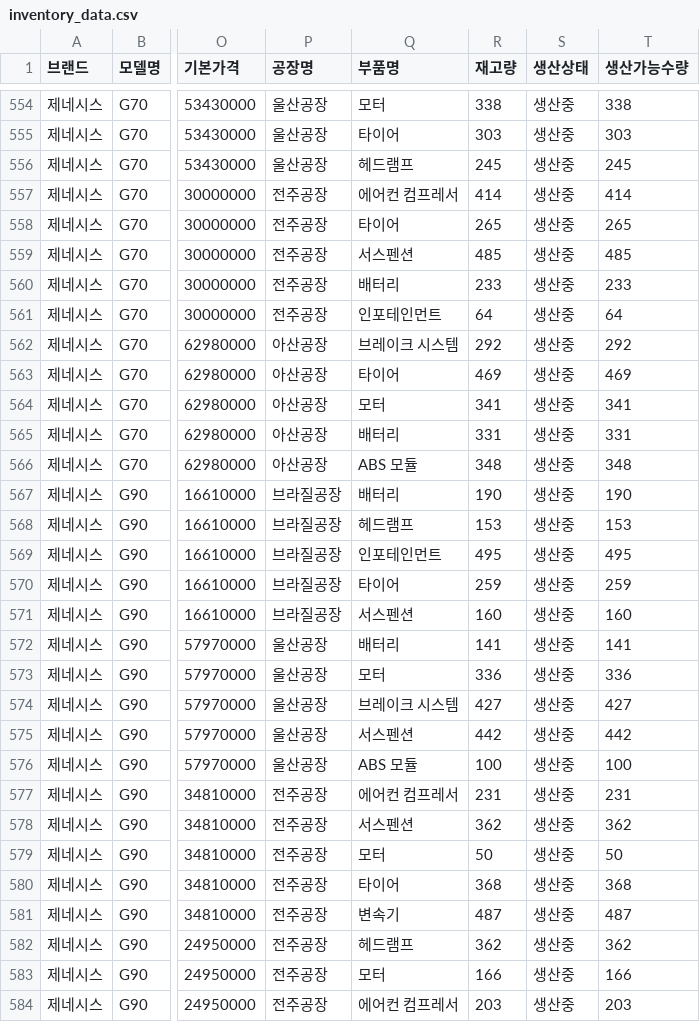
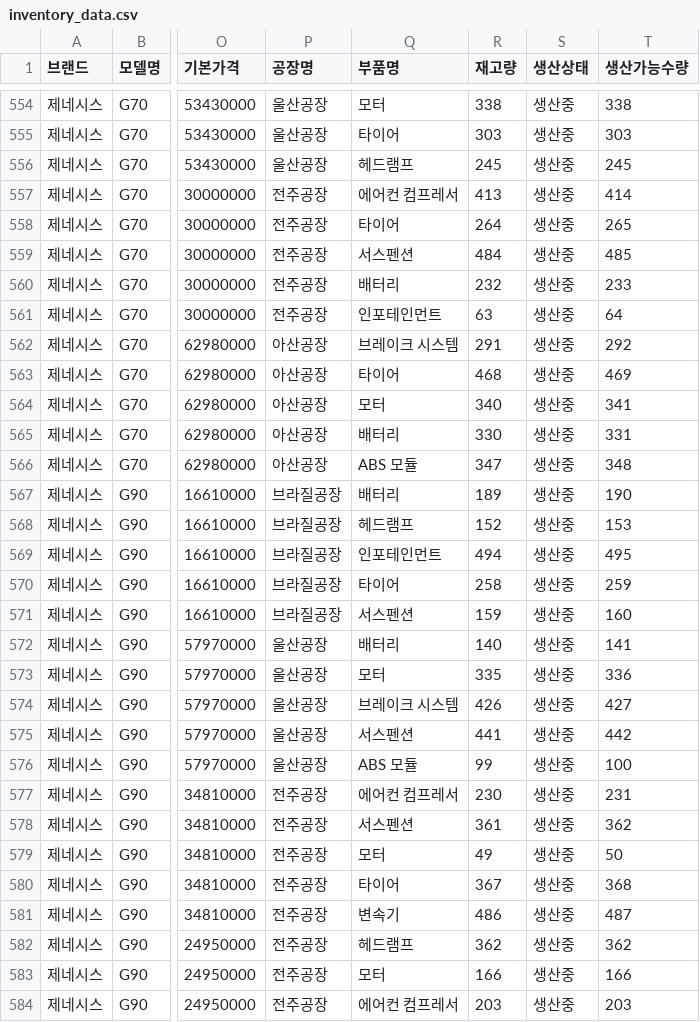
Before and after one commit to CodeWorks-hi/hyundai-crm-platform, a CSV file: data/inventory_data.csv, drawn as a sheet; only a part is shown, gaps mark what is left out; the diff covers the shown part only; the diff names each change by its address in the sheet, - before the commit and + after, or states it on an @@ line.

```diff
--- a/data/inventory_data.csv
+++ b/data/inventory_data.csv
-R557 (재고량): 414
+R557 (재고량): 413
-R558 (재고량): 265
+R558 (재고량): 264
-R559 (재고량): 485
+R559 (재고량): 484
-R560 (재고량): 233
+R560 (재고량): 232
-R561 (재고량): 64
+R561 (재고량): 63
-R562 (재고량): 292
+R562 (재고량): 291
-R563 (재고량): 469
+R563 (재고량): 468
-R564 (재고량): 341
+R564 (재고량): 340
-R565 (재고량): 331
+R565 (재고량): 330
-R566 (재고량): 348
+R566 (재고량): 347
-R567 (재고량): 190
+R567 (재고량): 189
-R568 (재고량): 153
+R568 (재고량): 152
-R569 (재고량): 495
+R569 (재고량): 494
-R570 (재고량): 259
+R570 (재고량): 258
-R571 (재고량): 160
+R571 (재고량): 159
-R572 (재고량): 141
+R572 (재고량): 140
-R573 (재고량): 336
+R573 (재고량): 335
-R574 (재고량): 427
+R574 (재고량): 426
-R575 (재고량): 442
+R575 (재고량): 441
-R576 (재고량): 100
+R576 (재고량): 99
-R577 (재고량): 231
+R577 (재고량): 230
-R578 (재고량): 362
+R578 (재고량): 361
-R579 (재고량): 50
+R579 (재고량): 49
-R580 (재고량): 368
+R580 (재고량): 367
-R581 (재고량): 487
+R581 (재고량): 486
```
Also changed, not shown: 5 edited cells elsewhere in this file, 5 other files.
